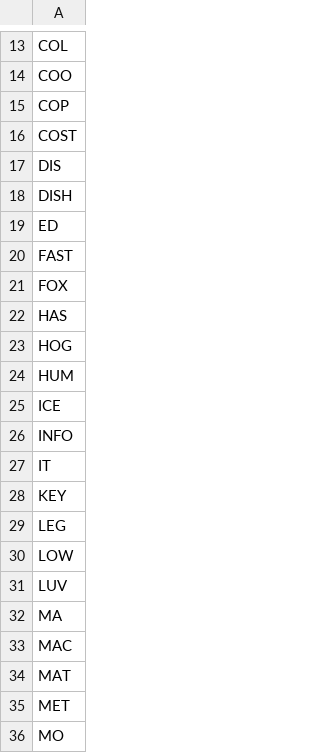
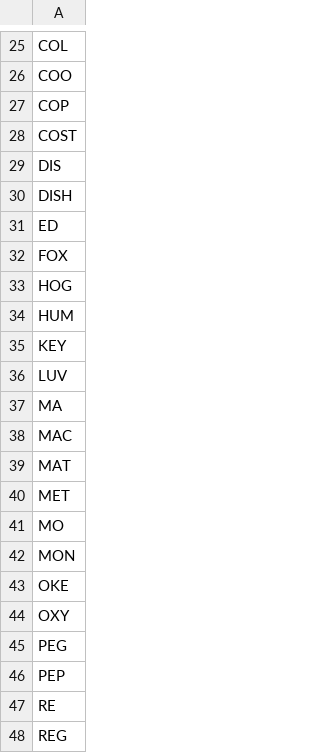
Before and after one commit to dikshaupmanyu/firstpeakUI, a CSV file: public/csv/Capital_symbols.csv, drawn as a sheet; only a part is shown, gaps mark what is left out; the shorter side is filled out with more unchanged rows; removed rows and columns are numbered as before the commit, all else as after; the diff covers the shown part only; the diff names each change by its address in the sheet, - before the commit and + after, or states it on an @@ line.

```diff
--- a/public/csv/Capital_symbols.csv
+++ b/public/csv/Capital_symbols.csv
-row 20: FAST
-row 22: HAS
-row 25: ICE
-row 26: INFO
-row 27: IT
-row 29: LEG
-row 30: LOW
```
Also changed, not shown: 14 added rows and 6 removed rows elsewhere in this file, public/csv/Nasdaq.csv.
